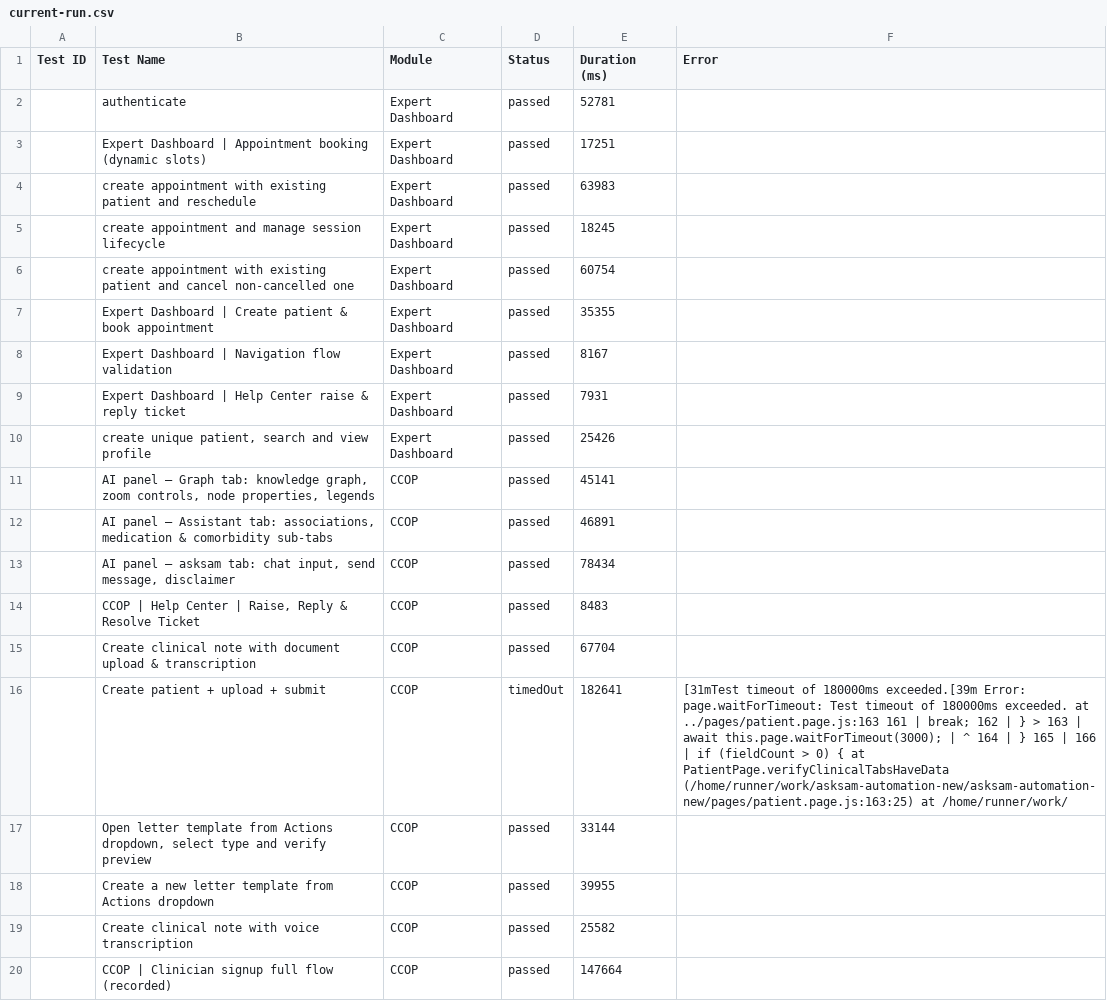
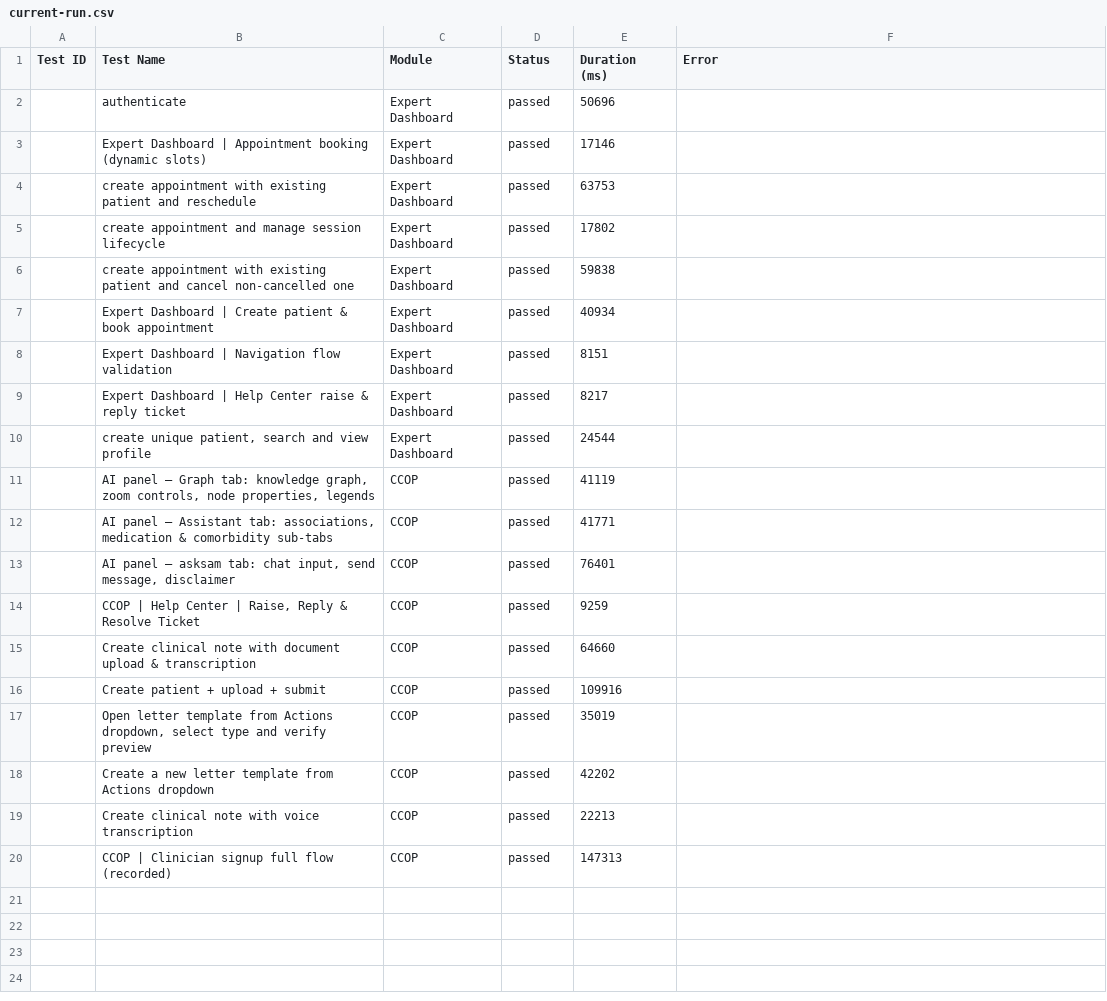
Before and after one commit to saira-uwc/asksam-automation-new, a CSV file: docs/exports/current-run.csv, drawn as a sheet; the diff names each change by its address in the sheet, - before the commit and + after, or states it on an @@ line.

```diff
--- a/docs/exports/current-run.csv
+++ b/docs/exports/current-run.csv
-E2 (Duration (ms)): 52781
+E2 (Duration (ms)): 50696
-E3 (Duration (ms)): 17251
+E3 (Duration (ms)): 17146
-E4 (Duration (ms)): 63983
+E4 (Duration (ms)): 63753
-E5 (Duration (ms)): 18245
+E5 (Duration (ms)): 17802
-E6 (Duration (ms)): 60754
+E6 (Duration (ms)): 59838
-E7 (Duration (ms)): 35355
+E7 (Duration (ms)): 40934
-E8 (Duration (ms)): 8167
+E8 (Duration (ms)): 8151
-E9 (Duration (ms)): 7931
+E9 (Duration (ms)): 8217
-E10 (Duration (ms)): 25426
+E10 (Duration (ms)): 24544
-E11 (Duration (ms)): 45141
+E11 (Duration (ms)): 41119
-E12 (Duration (ms)): 46891
+E12 (Duration (ms)): 41771
-E13 (Duration (ms)): 78434
+E13 (Duration (ms)): 76401
-E14 (Duration (ms)): 8483
+E14 (Duration (ms)): 9259
-E15 (Duration (ms)): 67704
+E15 (Duration (ms)): 64660
-D16 (Status): timedOut
+D16 (Status): passed
-E16 (Duration (ms)): 182641
+E16 (Duration (ms)): 109916
-F16 (Error): [31mTest timeout of 180000ms exceeded.[39m Error: page.waitForTimeout: Test timeout of 180000ms exceeded. at ../pages/patient.page.js:163 161 | break; 162 | } > 163 | await this.page.waitForTimeout(3000); | ^ 164 | } 165 | 166 | if (fieldCount > 0) { at PatientPage.verifyClinicalTabsHaveData (/home/runner/work/asksam-automation-new/asksam-automation-new/pages/patient.page.js:163:25) at /home/runner/work/
+F16 (Error): (empty)
-E17 (Duration (ms)): 33144
+E17 (Duration (ms)): 35019
-E18 (Duration (ms)): 39955
+E18 (Duration (ms)): 42202
-E19 (Duration (ms)): 25582
+E19 (Duration (ms)): 22213
-E20 (Duration (ms)): 147664
+E20 (Duration (ms)): 147313
```
Also changed, not shown: docs/exports/all-runs-summary.csv, 12 other files.
